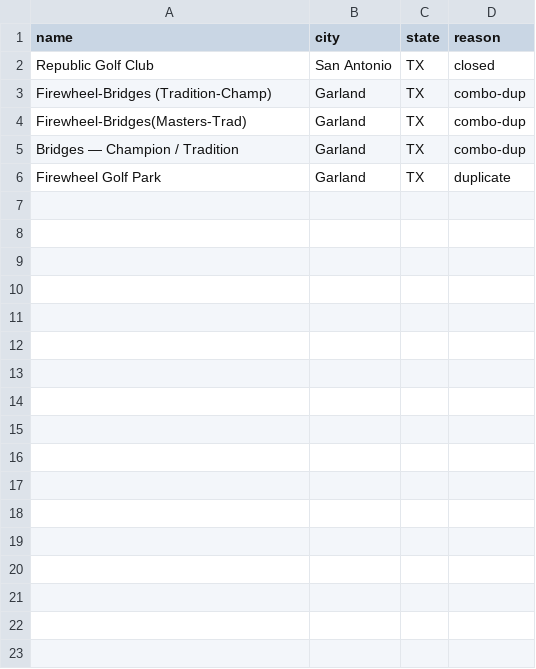
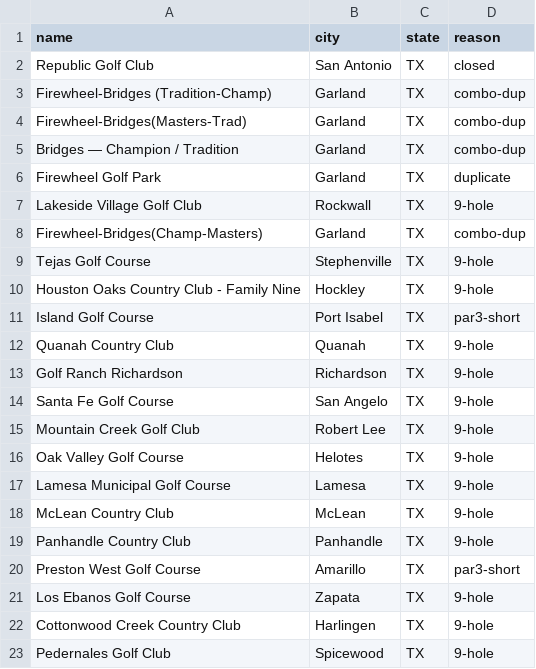
Before and after one commit to thundertonka2-tech/bad-golf-app, a CSV file: data/TX/course-remove-TX.csv, drawn as a sheet.

```diff
--- a/data/TX/course-remove-TX.csv
+++ b/data/TX/course-remove-TX.csv
@@ -6 +6,18 @@
 "Firewheel Golf Park","Garland","TX","duplicate"
+"Lakeside Village Golf Club","Rockwall","TX","9-hole"
+"Firewheel-Bridges(Champ-Masters)","Garland","TX","combo-dup"
+"Tejas Golf Course","Stephenville","TX","9-hole"
+"Houston Oaks Country Club - Family Nine","Hockley","TX","9-hole"
+"Island Golf Course","Port Isabel","TX","par3-short"
+"Quanah Country Club","Quanah","TX","9-hole"
+"Golf Ranch Richardson","Richardson","TX","9-hole"
+"Santa Fe Golf Course","San Angelo","TX","9-hole"
+"Mountain Creek Golf Club","Robert Lee","TX","9-hole"
+"Oak Valley Golf Course","Helotes","TX","9-hole"
+"Lamesa Municipal Golf Course","Lamesa","TX","9-hole"
+"McLean Country Club","McLean","TX","9-hole"
+"Panhandle Country Club","Panhandle","TX","9-hole"
+"Preston West Golf Course","Amarillo","TX","par3-short"
+"Los Ebanos Golf Course","Zapata","TX","9-hole"
+"Cottonwood Creek Country Club","Harlingen","TX","9-hole"
+"Pedernales Golf Club","Spicewood","TX","9-hole"
```
Also changed, not shown: 3 other files.
